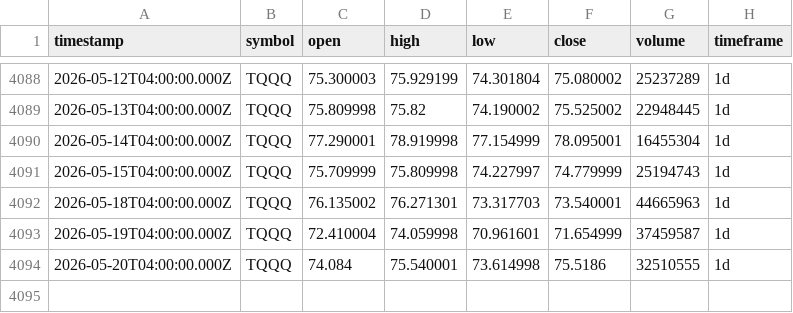
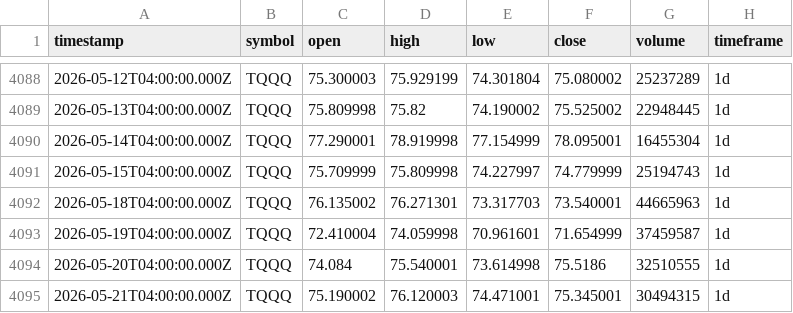
Before and after one commit to adad09382/tqqq-sniper, a CSV file: data/TQQQ_1d.csv, drawn as a sheet; only a part is shown, gaps mark what is left out; the diff names each change by its address in the sheet, - before the commit and + after, or states it on an @@ line.

Commit message:
data: update OHLCV 2026-05-21

```diff
--- a/data/TQQQ_1d.csv
+++ b/data/TQQQ_1d.csv
+row 4095: 2026-05-21T04:00:00.000Z | TQQQ | 75.190002 | 76.120003 | 74.471001 | 75.345001 | 30494315 | 1d
```
Also changed, not shown: data/QQQ_1d.csv.
